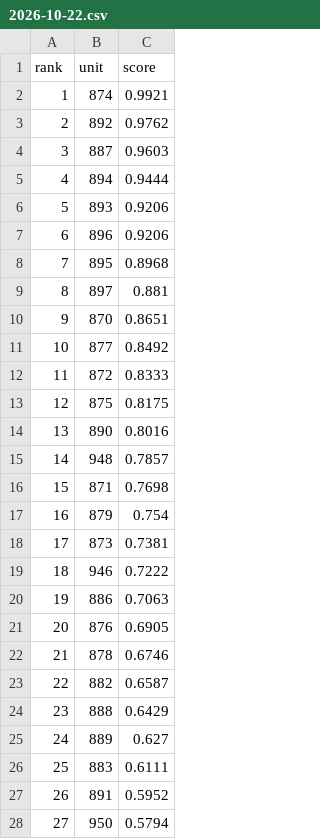
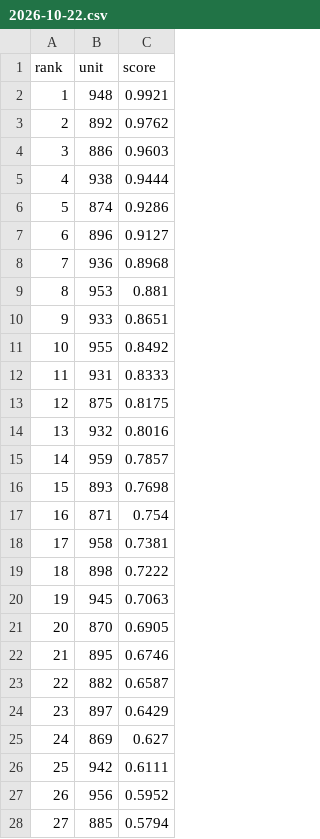
Before and after one commit to koukikoukisanosano-ai/hana-toyokawa, a CSV file: data/predictions/2026-10-22.csv, drawn as a sheet; only a part is shown; the diff covers the shown part only.

```diff
--- a/data/predictions/2026-10-22.csv
+++ b/data/predictions/2026-10-22.csv
@@ -1,28 +1,28 @@
 rank,unit,score
-1,874,0.9921
+1,948,0.9921
 2,892,0.9762
-3,887,0.9603
-4,894,0.9444
-5,893,0.9206
-6,896,0.9206
-7,895,0.8968
-8,897,0.881
-9,870,0.8651
-10,877,0.8492
-11,872,0.8333
+3,886,0.9603
+4,938,0.9444
+5,874,0.9286
+6,896,0.9127
+7,936,0.8968
+8,953,0.881
+9,933,0.8651
+10,955,0.8492
+11,931,0.8333
 12,875,0.8175
-13,890,0.8016
-14,948,0.7857
-15,871,0.7698
-16,879,0.754
-17,873,0.7381
-18,946,0.7222
-19,886,0.7063
-20,876,0.6905
-21,878,0.6746
+13,932,0.8016
+14,959,0.7857
+15,893,0.7698
+16,871,0.754
+17,958,0.7381
+18,898,0.7222
+19,945,0.7063
+20,870,0.6905
+21,895,0.6746
 22,882,0.6587
-23,888,0.6429
-24,889,0.627
-25,883,0.6111
-26,891,0.5952
-27,950,0.5794
+23,897,0.6429
+24,869,0.627
+25,942,0.6111
+26,956,0.5952
+27,885,0.5794
```
Also changed, not shown: 35 edited cells elsewhere in this file, 1 other file.
